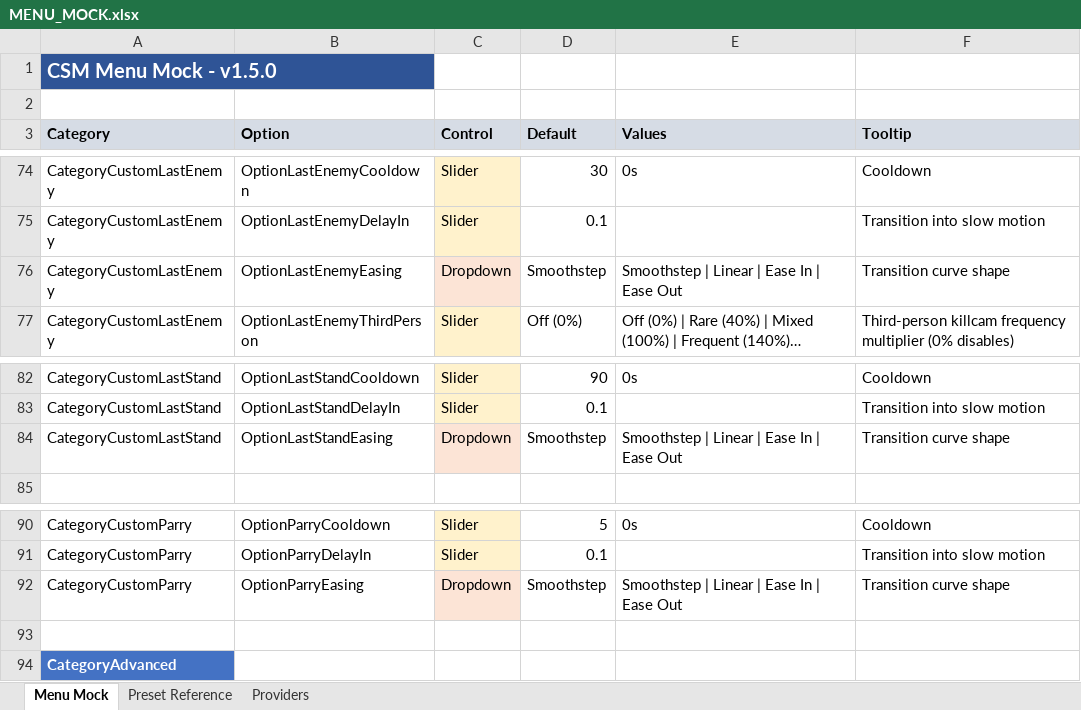
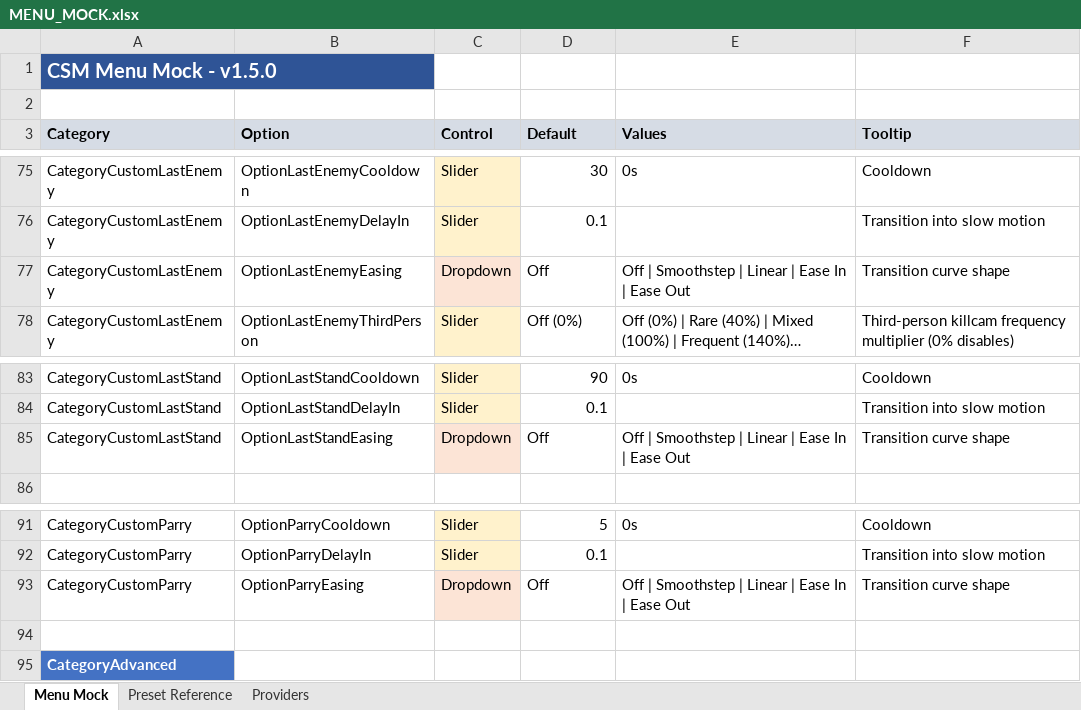
Before and after one commit to SFSorrow1968/CSM, an Excel workbook: MENU_MOCK.xlsx, sheet Menu Mock, drawn as a sheet; only a part is shown, gaps mark what is left out; long unchanged cells end in …; values as stored, in another font and other column widths than the file's, no borders; addresses are those after the commit; the diff covers the shown part only; the diff names each change by its address in the sheet, - before the commit and + after, or states it on an @@ line.

Commit message:
Easing improvements: add Off mode (default), easing out support, configurable percentage (0-50%)

```diff
--- a/MENU_MOCK.xlsx (sheet Menu Mock)
+++ b/MENU_MOCK.xlsx (sheet Menu Mock)
-D77 (Default): Smoothstep
+D77 (Default): Off
-E77 (Values): Smoothstep | Linear | Ease In | Ease Out
+E77 (Values): Off | Smoothstep | Linear | Ease In | Ease Out
-D85 (Default): Smoothstep
+D85 (Default): Off
-E85 (Values): Smoothstep | Linear | Ease In | Ease Out
+E85 (Values): Off | Smoothstep | Linear | Ease In | Ease Out
-D93 (Default): Smoothstep
+D93 (Default): Off
-E93 (Values): Smoothstep | Linear | Ease In | Ease Out
+E93 (Values): Off | Smoothstep | Linear | Ease In | Ease Out
```
Also changed, not shown: 1 added row and 8 edited cells elsewhere in this sheet, sheet Providers, 2 other files.
